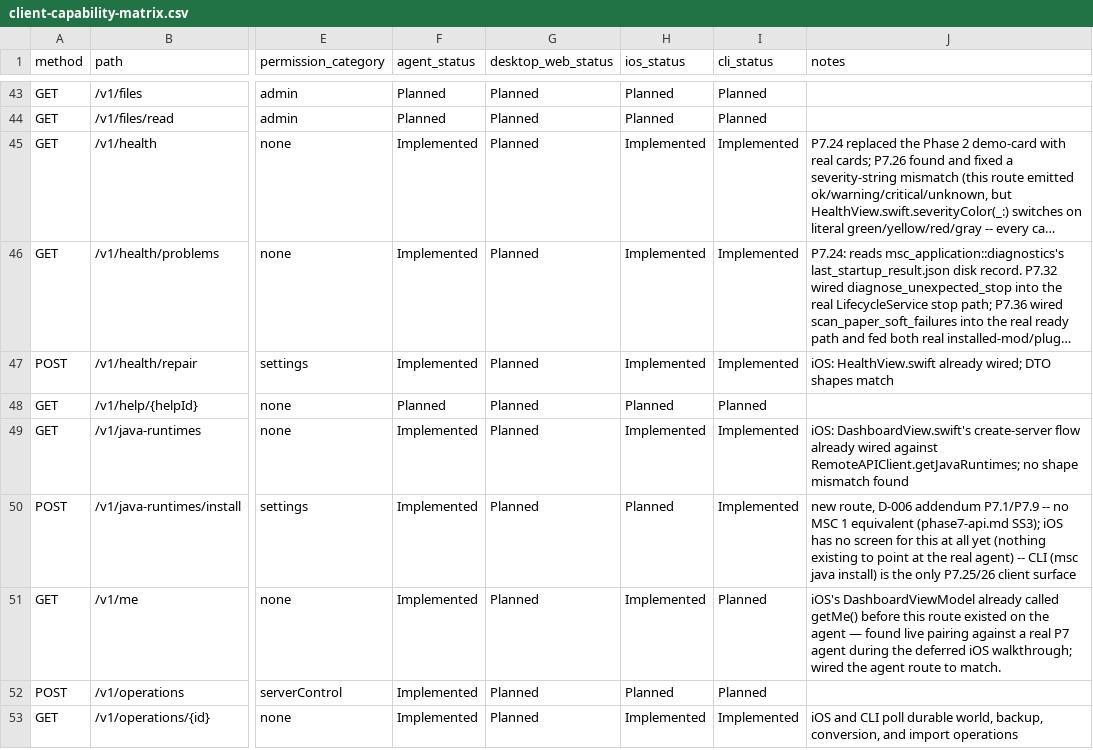
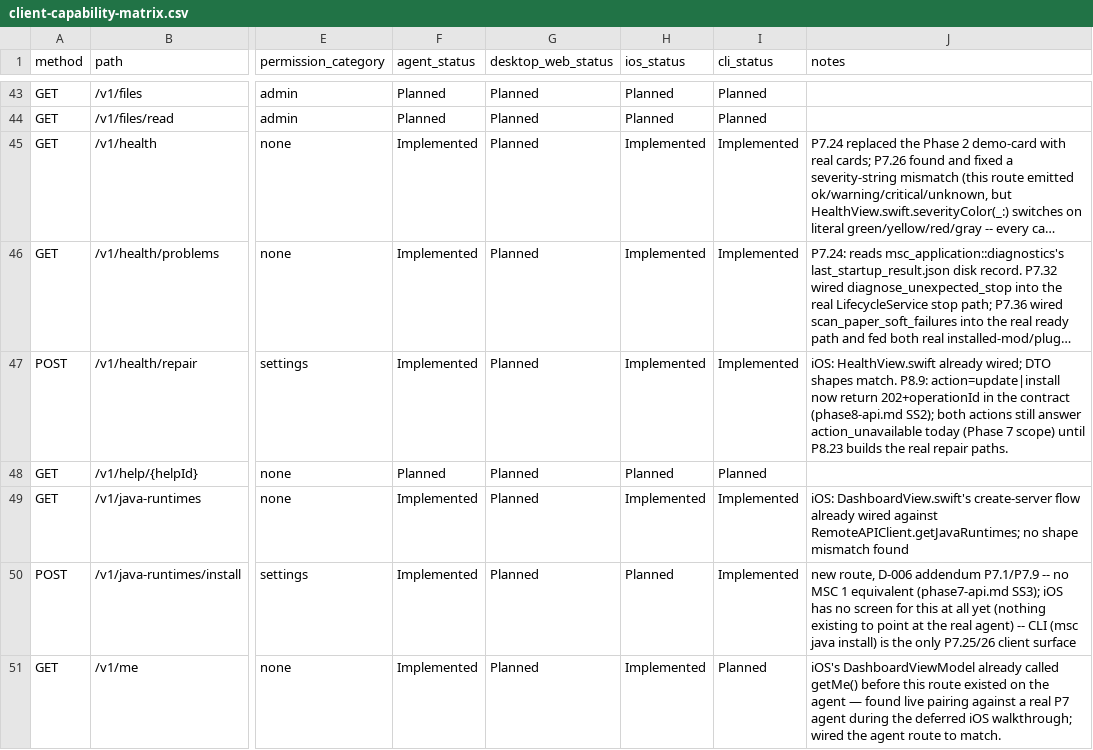
Before and after one commit to ctemple9/msc2, a CSV file: docs/msc2/client-capability-matrix.csv, drawn as a sheet; only a part is shown, gaps mark what is left out; the shorter side is filled out with more unchanged rows; long unchanged cells end in …; the diff covers the shown part only; the diff names each change by its address in the sheet, - before the commit and + after, or states it on an @@ line.

Commit message:
P8.9: freeze the Phase 8 public contract
Reconciles the nine existing Phase 8 routes against phase8-scope.md's
findings and adds the staged-upload-backed contract for pack
inspection/import and D-027's CurseForge manual-file completion --
the only new routes this step's own scoping line allows. Everything
else (toggle, manual link, plugin-source management, local-JAR
install, pack-driven creation) folds into existing routes as additive
fields/shapes instead.

```diff
--- a/docs/msc2/client-capability-matrix.csv
+++ b/docs/msc2/client-capability-matrix.csv
-J47 (notes): …DTO shapes match
+J47 (notes): …DTO shapes match. P8.9: action=update|install now return 202+operationId in the contract (phase8-api.md SS2); both actions still answer action_unavailable today (Phase 7 scope) until P8.23 builds the real repair paths.
```
Also changed, not shown: 3 added rows and 10 edited cells elsewhere in this file, 5 other files.
